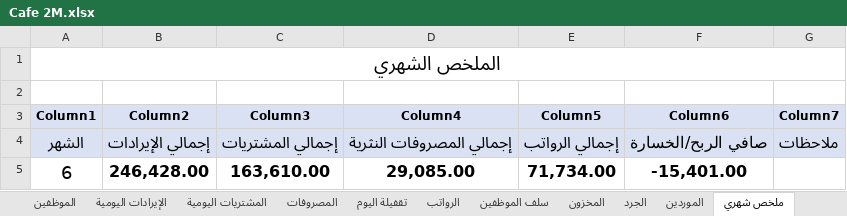
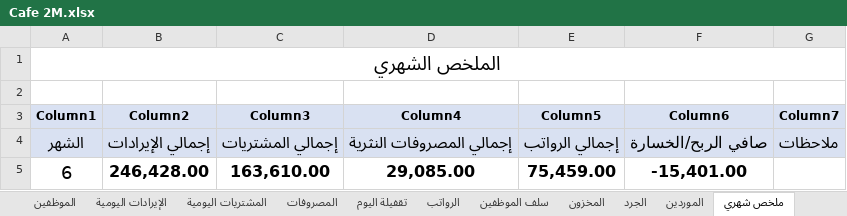
Before and after one commit to Eid1-ops/sheet-excel-cafe-2M, an Excel workbook: Cafe 2M.xlsx, sheet ملخص شهري, drawn as a sheet; values as stored, in another font and other column widths than the file's, no borders; table styles not drawn; the diff names each change by its address in the sheet, - before the commit and + after, or states it on an @@ line.

```diff
--- a/Cafe 2M.xlsx (sheet ملخص شهري)
+++ b/Cafe 2M.xlsx (sheet ملخص شهري)
-E5 (Column5): 71,734.00
+E5 (Column5): 75,459.00
```
Also changed, not shown: sheet الرواتب, Cafe_2M_يوليو.xlsx.
